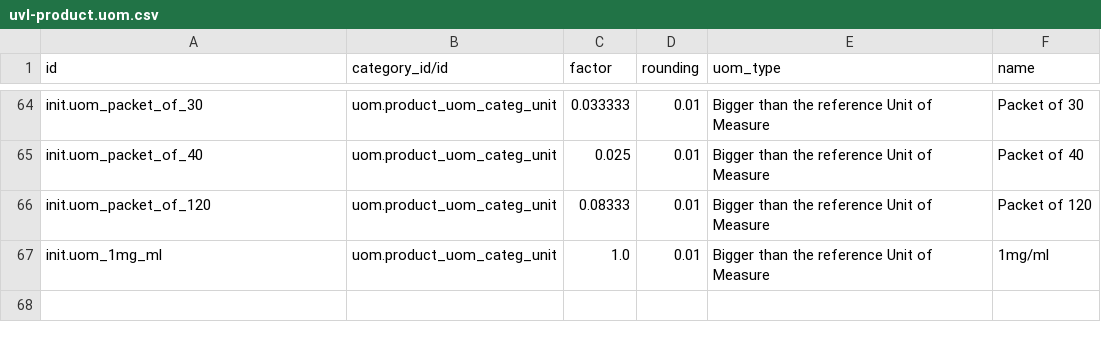
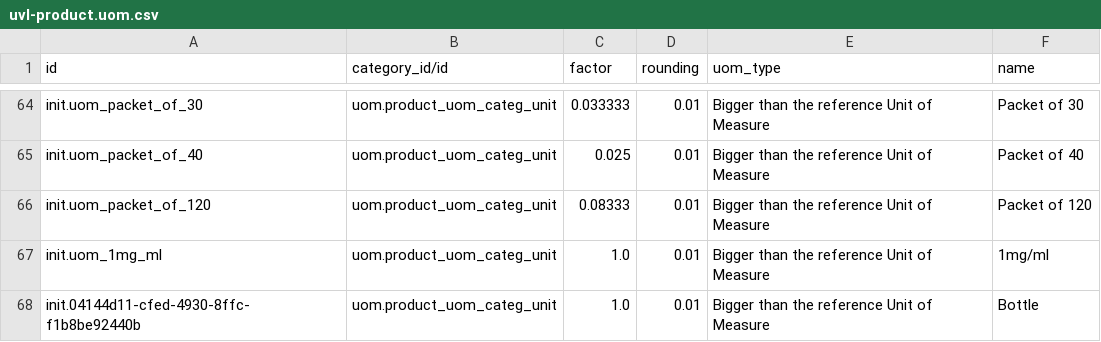
Before and after one commit to isaac-maya/UVL-EMR, a CSV file: sites/mugamba/configs/odoo/initializer_config/units_of_measure/uvl-product.uom.csv, drawn as a sheet; only a part is shown, gaps mark what is left out.

```diff
--- a/sites/mugamba/configs/odoo/initializer_config/units_of_measure/uvl-product.uom.csv
+++ b/sites/mugamba/configs/odoo/initializer_config/units_of_measure/uvl-product.uom.csv
@@ -67 +67,2 @@ init.uom_packet_of_120,uom.product_uom_categ_unit,0.08333,0.01,Bigger than the r
 init.uom_1mg_ml,uom.product_uom_categ_unit,1.0,0.01,Bigger than the reference Unit of Measure,1mg/ml
+init.04144d11-cfed-4930-8ffc-f1b8be92440b,uom.product_uom_categ_unit,1.0,0.01,Bigger than the reference Unit of Measure,Bottle
```
